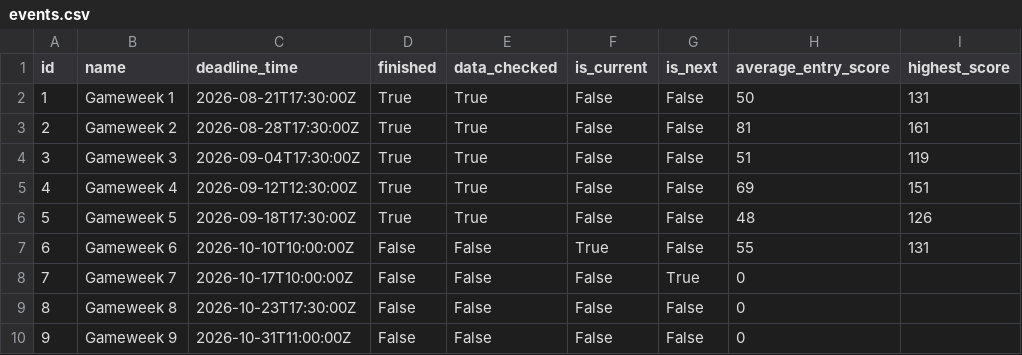
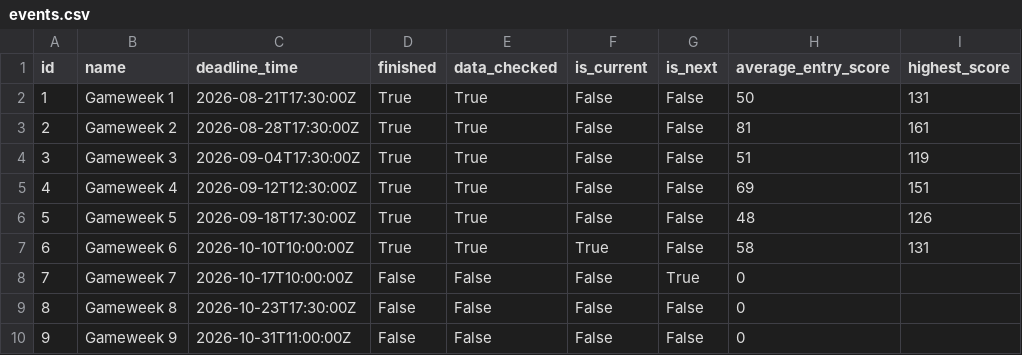
Before and after one commit to steinim/fpl-data, a CSV file: data/events.csv, drawn as a sheet; only a part is shown; the diff names each change by its address in the sheet, - before the commit and + after, or states it on an @@ line.

```diff
--- a/data/events.csv
+++ b/data/events.csv
-D7 (finished): False
+D7 (finished): True
-E7 (data_checked): False
+E7 (data_checked): True
-H7 (average_entry_score): 55
+H7 (average_entry_score): 58
```
Also changed, not shown: data/entry/history.csv, data/fixtures.csv, 8 other files.
